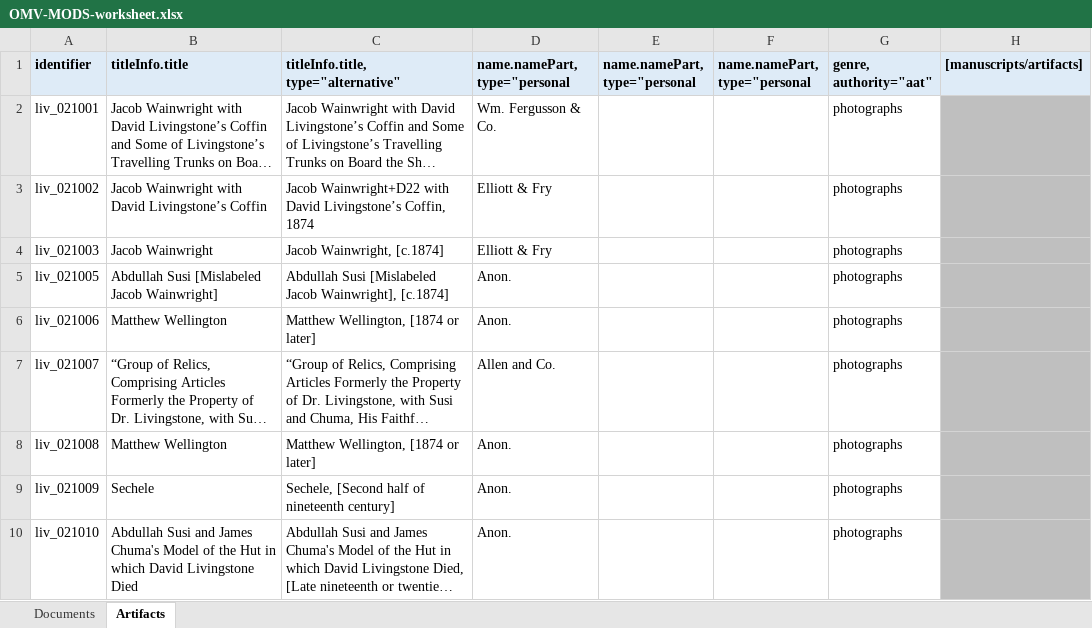
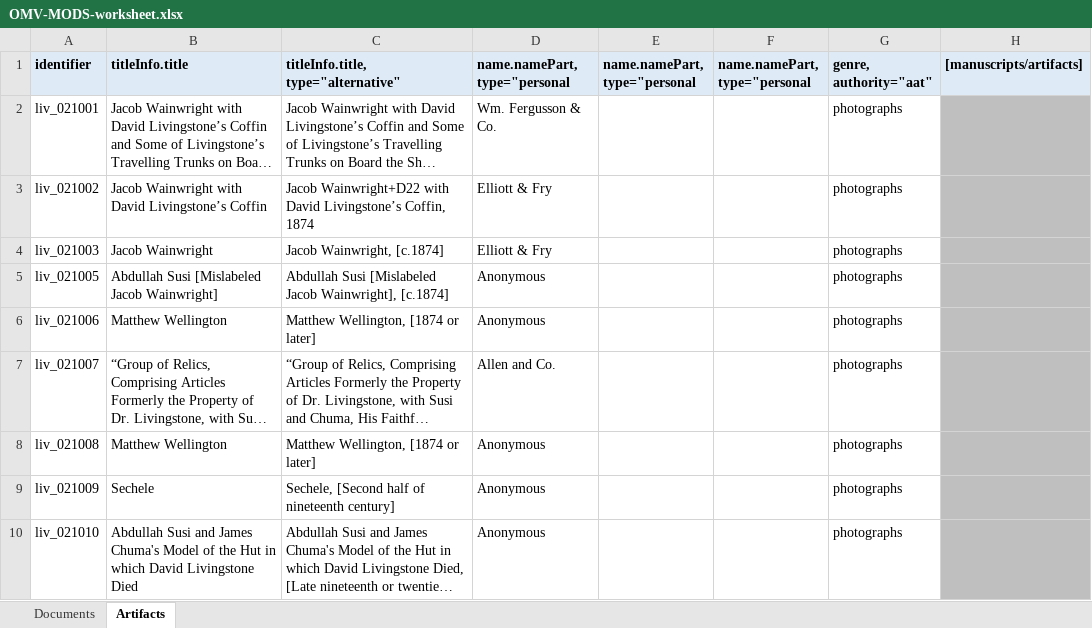
Before and after one commit to livingstoneonline/onemorevoice, an Excel workbook: transcriptions/OMV-MODS-worksheet.xlsx, sheet Artifacts, drawn as a sheet; only a part is shown; long unchanged cells end in …; values as stored, in another font and other column widths than the file's, no borders; the diff names each change by its address in the sheet, - before the commit and + after, or states it on an @@ line.

```diff
--- a/transcriptions/OMV-MODS-worksheet.xlsx (sheet Artifacts)
+++ b/transcriptions/OMV-MODS-worksheet.xlsx (sheet Artifacts)
-D5:D6 (name.namePart, type="personal): Anon.
+D5:D6 (name.namePart, type="personal): Anonymous
-D8:D10 (name.namePart, type="personal): Anon.
+D8:D10 (name.namePart, type="personal): Anonymous
```
Also changed, not shown: sheet Documents.
